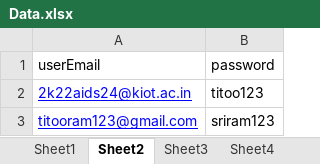
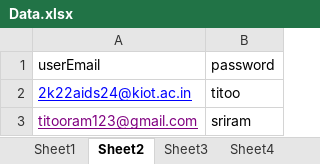
Before and after one commit to sriram-Kannan-45/ninjaDemoTestNG, an Excel workbook: target/test-classes/Data.xlsx, sheet Sheet2, drawn as a sheet; values as stored, in another font and other column widths than the file's, no borders; the diff names each change by its address in the sheet, - before the commit and + after, or states it on an @@ line.

```diff
--- a/target/test-classes/Data.xlsx (sheet Sheet2)
+++ b/target/test-classes/Data.xlsx (sheet Sheet2)
-B2 (password): titoo123
+B2 (password): titoo
-A3 text colour: #0000FF
+A3 text colour: #800080
-B3 (password): sriram123
+B3 (password): sriram
```
Also changed, not shown: 20 other files.
